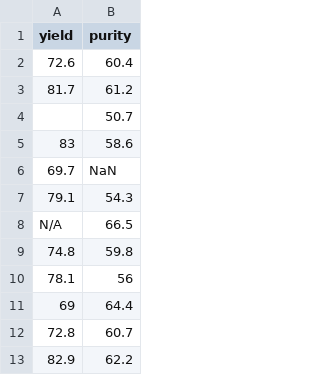
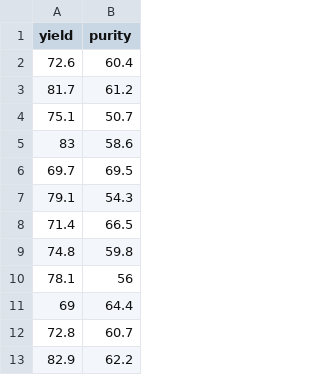
Before and after one commit to kgdunn/digital-skills-module5, a CSV file: Notebooks/datasets/batch-yield-and-purity.csv, drawn as a sheet; only a part is shown.

Commit message:
Updated CSV file to remove missing values

```diff
--- a/Notebooks/datasets/batch-yield-and-purity.csv
+++ b/Notebooks/datasets/batch-yield-and-purity.csv
@@ -3,7 +3,7 @@
 81.7,61.2
-,50.7
+75.1,50.7
 83,58.6
-69.7,NaN
+69.7,69.5
 79.1,54.3
-N/A,66.5
+71.4,66.5
 74.8,59.8
```
